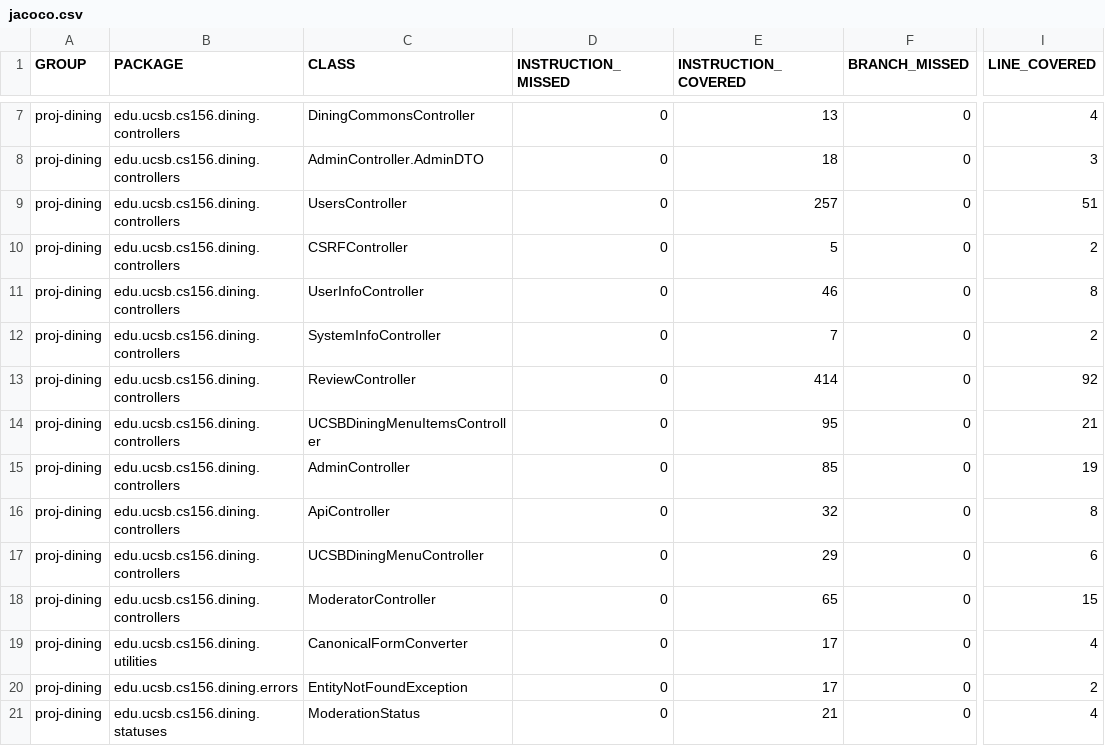
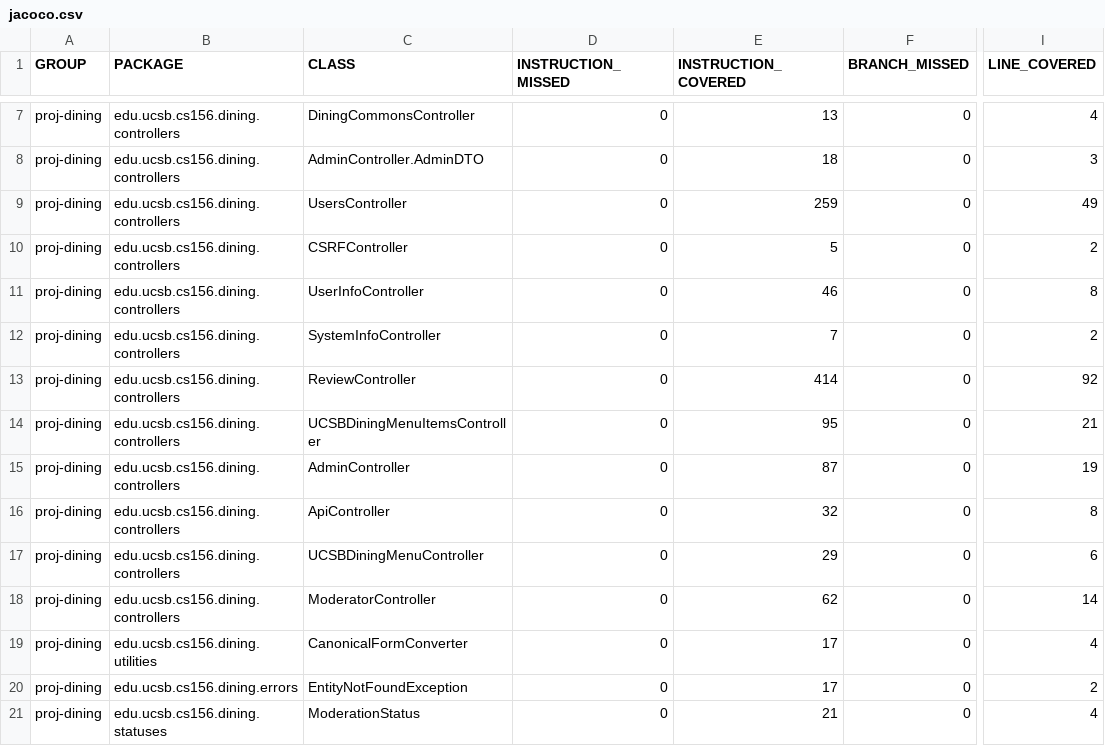
Before and after one commit to ucsb-cs156-s26/proj-dining-s26-08, a CSV file: prs/23/jacoco/jacoco.csv, drawn as a sheet; only a part is shown, gaps mark what is left out; the diff names each change by its address in the sheet, - before the commit and + after, or states it on an @@ line.

```diff
--- a/prs/23/jacoco/jacoco.csv
+++ b/prs/23/jacoco/jacoco.csv
-E9 (INSTRUCTION_COVERED): 257
+E9 (INSTRUCTION_COVERED): 259
-I9 (LINE_COVERED): 51
+I9 (LINE_COVERED): 49
-E15 (INSTRUCTION_COVERED): 85
+E15 (INSTRUCTION_COVERED): 87
-E18 (INSTRUCTION_COVERED): 65
+E18 (INSTRUCTION_COVERED): 62
-I18 (LINE_COVERED): 15
+I18 (LINE_COVERED): 14
```
Also changed, not shown: 11 other files.
